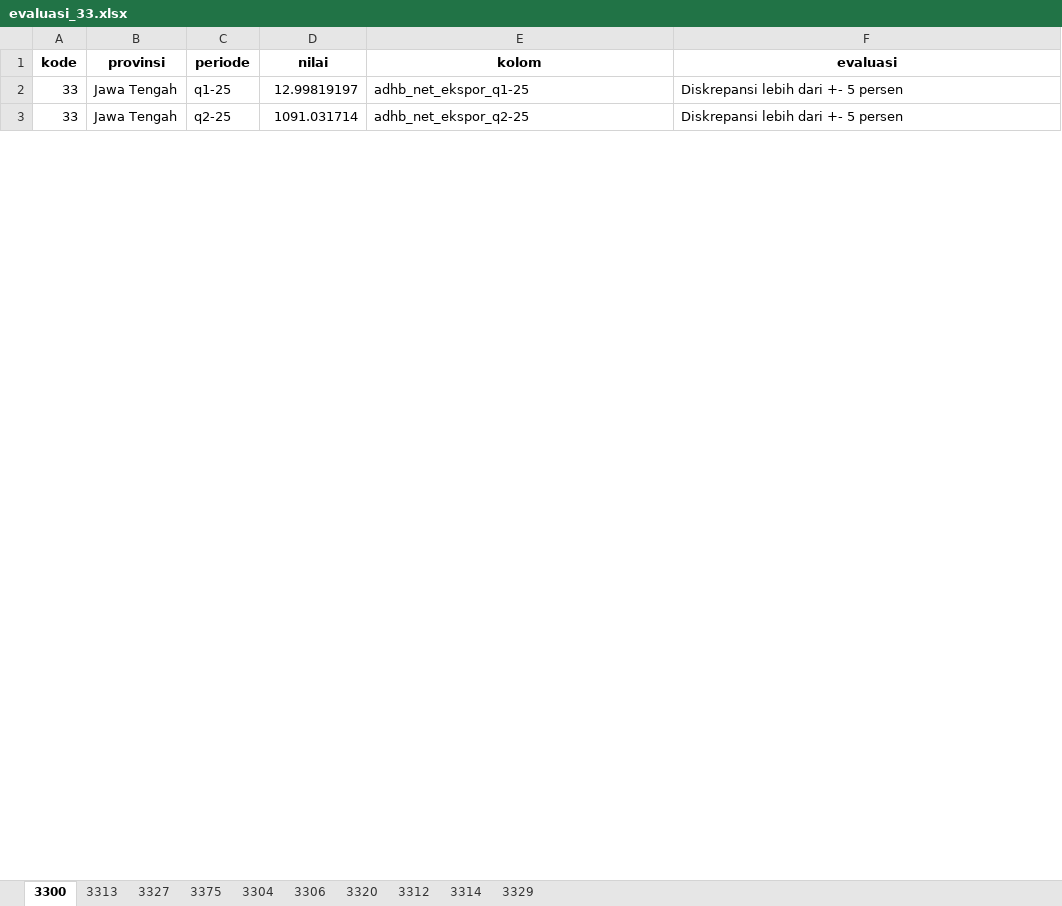
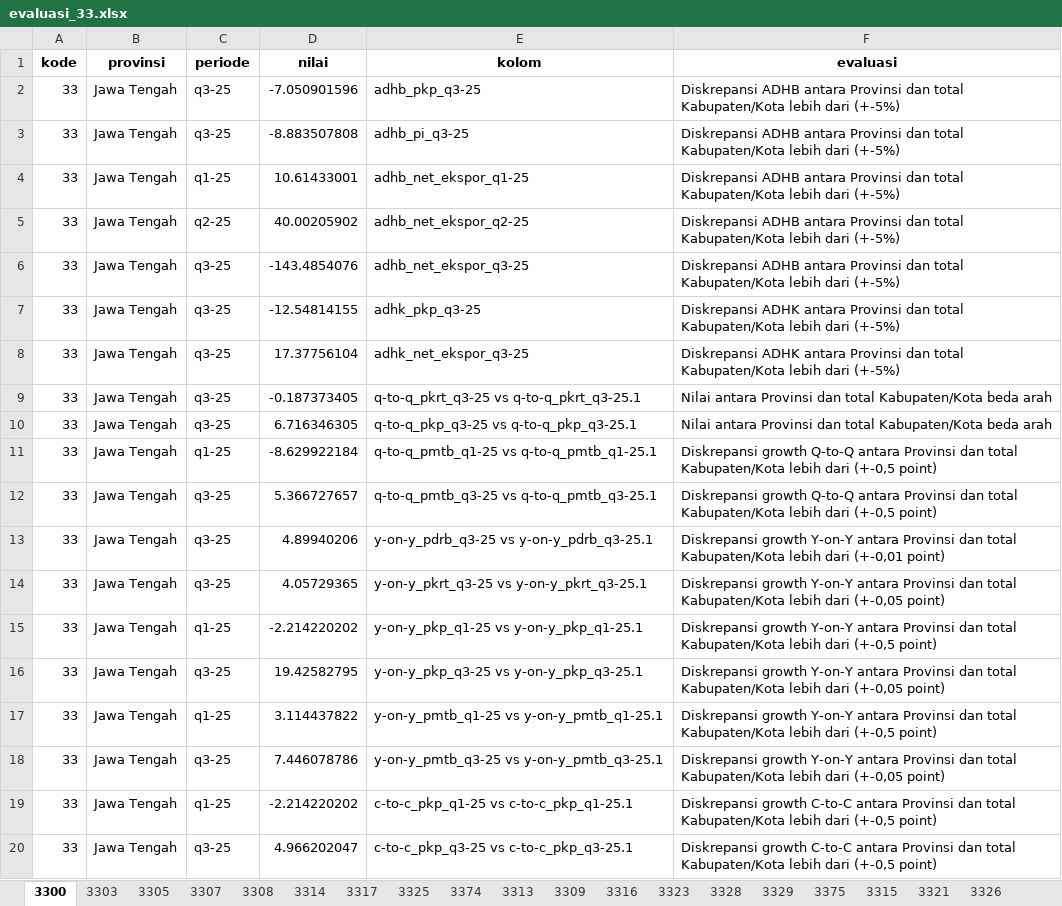
Before and after one commit to twentiecker/evaluasi_pdrb_kabkot, an Excel workbook: data/output/evaluasi_33.xlsx, sheet 3300, drawn as a sheet; only a part is shown; values as stored, in another font and other column widths than the file's, no borders; addresses are those after the commit; the diff covers the shown part only; the diff names each change by its address in the sheet, - before the commit and + after, or states it on an @@ line.

```diff
--- a/data/output/evaluasi_33.xlsx (sheet 3300)
+++ b/data/output/evaluasi_33.xlsx (sheet 3300)
+sheet tab: 3303
+sheet tab: 3305
+sheet tab: 3307
+sheet tab: 3308
+sheet tab: 3317
+sheet tab: 3325
+sheet tab: 3374
+sheet tab: 3309
+sheet tab: 3316
+sheet tab: 3323
+sheet tab: 3328
+sheet tab: 3315
+sheet tab: 3321
+sheet tab: 3326
@@ sheet tab order changed: 3300 | 3303 | 3305 | 3307 | 3308 | 3314 | 3317 | 3325 | 3374 | 3313 | 3309 | 3316 | 3323 | 3328 | 3329 | 3375 | 3315 | 3321 | 3326 @@
+row 2: 33 | Jawa Tengah | q3-25 | -7.050901596 | adhb_pkp_q3-25 | Diskrepansi ADHB antara Provinsi dan total Kabupaten/Kota lebih dari (+-5%)
+row 3: 33 | Jawa Tengah | q3-25 | -8.883507808 | adhb_pi_q3-25 | Diskrepansi ADHB antara Provinsi dan total Kabupaten/Kota lebih dari (+-5%)
-D4 (nilai): 12.99819197
+D4 (nilai): 10.61433001
-F4:F5 (evaluasi): Diskrepansi lebih dari +- 5 persen
+F4:F5 (evaluasi): Diskrepansi ADHB antara Provinsi dan total Kabupaten/Kota lebih dari (+-5%)
-D5 (nilai): 1091.031714
+D5 (nilai): 40.00205902
+row 6: 33 | Jawa Tengah | q3-25 | -143.4854076 | adhb_net_ekspor_q3-25 | Diskrepansi ADHB antara Provinsi dan total Kabupaten/Kota lebih dari (+-5%)
+row 7: 33 | Jawa Tengah | q3-25 | -12.54814155 | adhk_pkp_q3-25 | Diskrepansi ADHK antara Provinsi dan total Kabupaten/Kota lebih dari (+-5%)
+row 8: 33 | Jawa Tengah | q3-25 | 17.37756104 | adhk_net_ekspor_q3-25 | Diskrepansi ADHK antara Provinsi dan total Kabupaten/Kota lebih dari (+-5%)
+row 9: 33 | Jawa Tengah | q3-25 | -0.187373405 | q-to-q_pkrt_q3-25 vs q-to-q_pkrt_q3-25.1 | Nilai antara Provinsi dan total Kabupaten/Kota beda arah
+row 10: 33 | Jawa Tengah | q3-25 | 6.716346305 | q-to-q_pkp_q3-25 vs q-to-q_pkp_q3-25.1 | Nilai antara Provinsi dan total Kabupaten/Kota beda arah
+row 11: 33 | Jawa Tengah | q1-25 | -8.629922184 | q-to-q_pmtb_q1-25 vs q-to-q_pmtb_q1-25.1 | Diskrepansi growth Q-to-Q antara Provinsi dan total Kabupaten/Kota lebih dari (+-0,5 point)
+row 12: 33 | Jawa Tengah | q3-25 | 5.366727657 | q-to-q_pmtb_q3-25 vs q-to-q_pmtb_q3-25.1 | Diskrepansi growth Q-to-Q antara Provinsi dan total Kabupaten/Kota lebih dari (+-0,5 point)
+row 13: 33 | Jawa Tengah | q3-25 | 4.89940206 | y-on-y_pdrb_q3-25 vs y-on-y_pdrb_q3-25.1 | Diskrepansi growth Y-on-Y antara Provinsi dan total Kabupaten/Kota lebih dari (+-0,01 point)
+row 14: 33 | Jawa Tengah | q3-25 | 4.05729365 | y-on-y_pkrt_q3-25 vs y-on-y_pkrt_q3-25.1 | Diskrepansi growth Y-on-Y antara Provinsi dan total Kabupaten/Kota lebih dari (+-0,05 point)
+row 15: 33 | Jawa Tengah | q1-25 | -2.214220202 | y-on-y_pkp_q1-25 vs y-on-y_pkp_q1-25.1 | Diskrepansi growth Y-on-Y antara Provinsi dan total Kabupaten/Kota lebih dari (+-0,5 point)
+row 16: 33 | Jawa Tengah | q3-25 | 19.42582795 | y-on-y_pkp_q3-25 vs y-on-y_pkp_q3-25.1 | Diskrepansi growth Y-on-Y antara Provinsi dan total Kabupaten/Kota lebih dari (+-0,05 point)
+row 17: 33 | Jawa Tengah | q1-25 | 3.114437822 | y-on-y_pmtb_q1-25 vs y-on-y_pmtb_q1-25.1 | Diskrepansi growth Y-on-Y antara Provinsi dan total Kabupaten/Kota lebih dari (+-0,5 point)
+row 18: 33 | Jawa Tengah | q3-25 | 7.446078786 | y-on-y_pmtb_q3-25 vs y-on-y_pmtb_q3-25.1 | Diskrepansi growth Y-on-Y antara Provinsi dan total Kabupaten/Kota lebih dari (+-0,05 point)
+row 19: 33 | Jawa Tengah | q1-25 | -2.214220202 | c-to-c_pkp_q1-25 vs c-to-c_pkp_q1-25.1 | Diskrepansi growth C-to-C antara Provinsi dan total Kabupaten/Kota lebih dari (+-0,5 point)
+row 20: 33 | Jawa Tengah | q3-25 | 4.966202047 | c-to-c_pkp_q3-25 vs c-to-c_pkp_q3-25.1 | Diskrepansi growth C-to-C antara Provinsi dan total Kabupaten/Kota lebih dari (+-0,5 point)
```
Also changed, not shown: 4 added rows and 11 edited cells elsewhere in this sheet, sheet 3329, sheet 3375, sheet 3313, sheet 3314, sheet 3312, sheet 3304, 3 more sheets, other sheet tabs, data/output/evaluasi_11.xlsx, data/output/evaluasi_12.xlsx, 42 other files.
